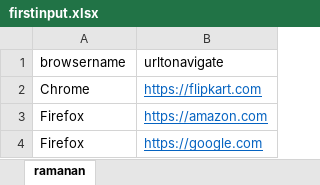
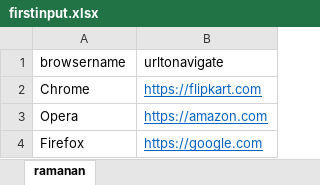
Before and after one commit to vinosuryamts/FirstFrameworkDesign, an Excel workbook: FirstFrameworkDesign/input/firstinput.xlsx, sheet ramanan, drawn as a sheet; values as stored, in another font and other column widths than the file's, no borders; the diff names each change by its address in the sheet, - before the commit and + after, or states it on an @@ line.

Commit message:
checking opera

```diff
--- a/FirstFrameworkDesign/input/firstinput.xlsx (sheet ramanan)
+++ b/FirstFrameworkDesign/input/firstinput.xlsx (sheet ramanan)
-A3 (browsername): Firefox
+A3 (browsername): Opera
```
Also changed, not shown: 1 other file.
